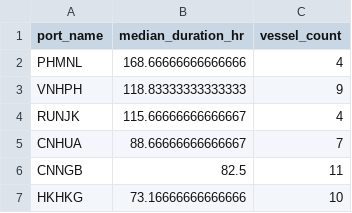
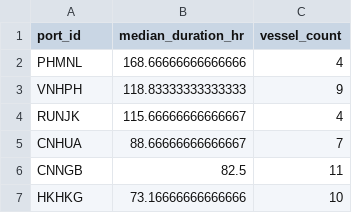
Before and after one commit to dima5Project/dima5_project, a CSV file: PredictServer/data/median_duration.csv, drawn as a sheet; only a part is shown.

```diff
--- a/PredictServer/data/median_duration.csv
+++ b/PredictServer/data/median_duration.csv
@@ -1,2 +1,2 @@
-port_name,median_duration_hr,vessel_count
+port_id,median_duration_hr,vessel_count
 PHMNL,168.66666666666666,4
```
Also changed, not shown: PredictServer/data/ais_timepoint.csv, 9 other files.
